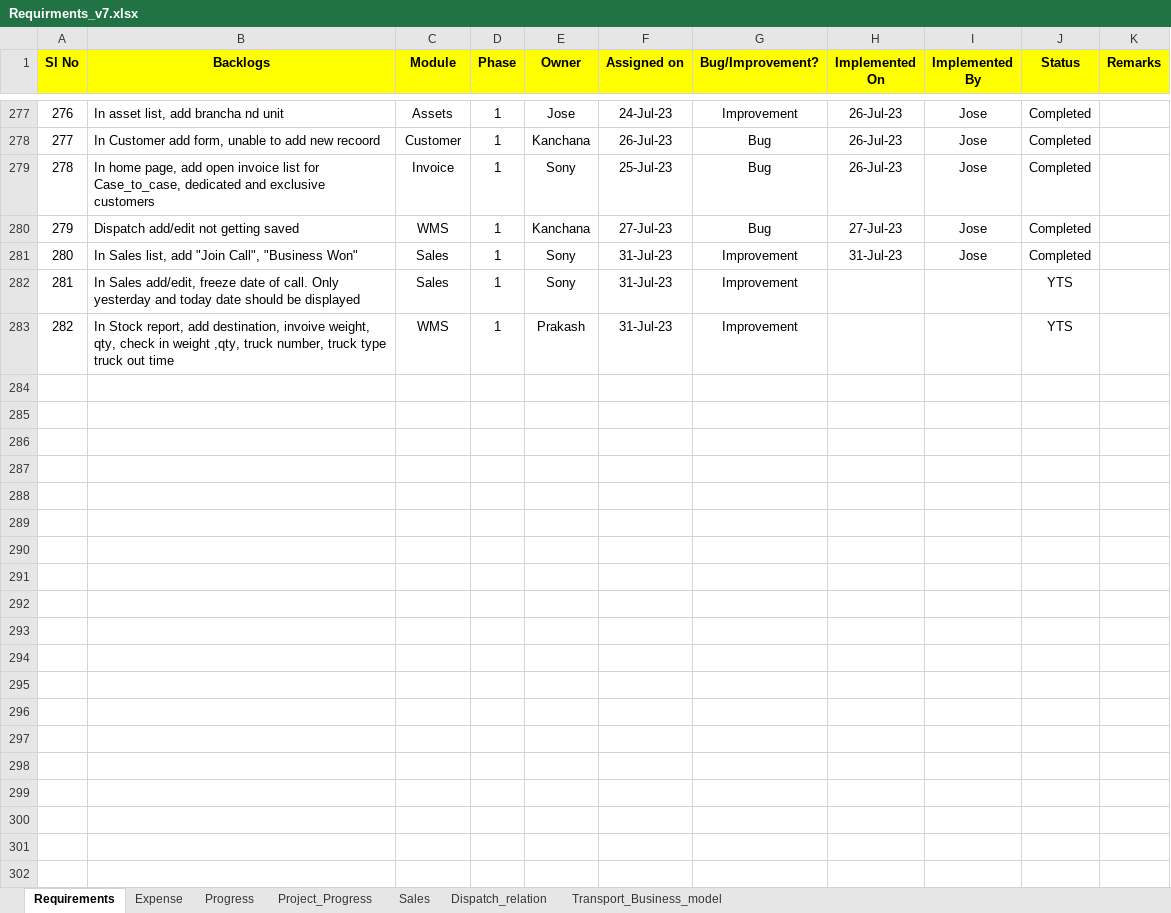
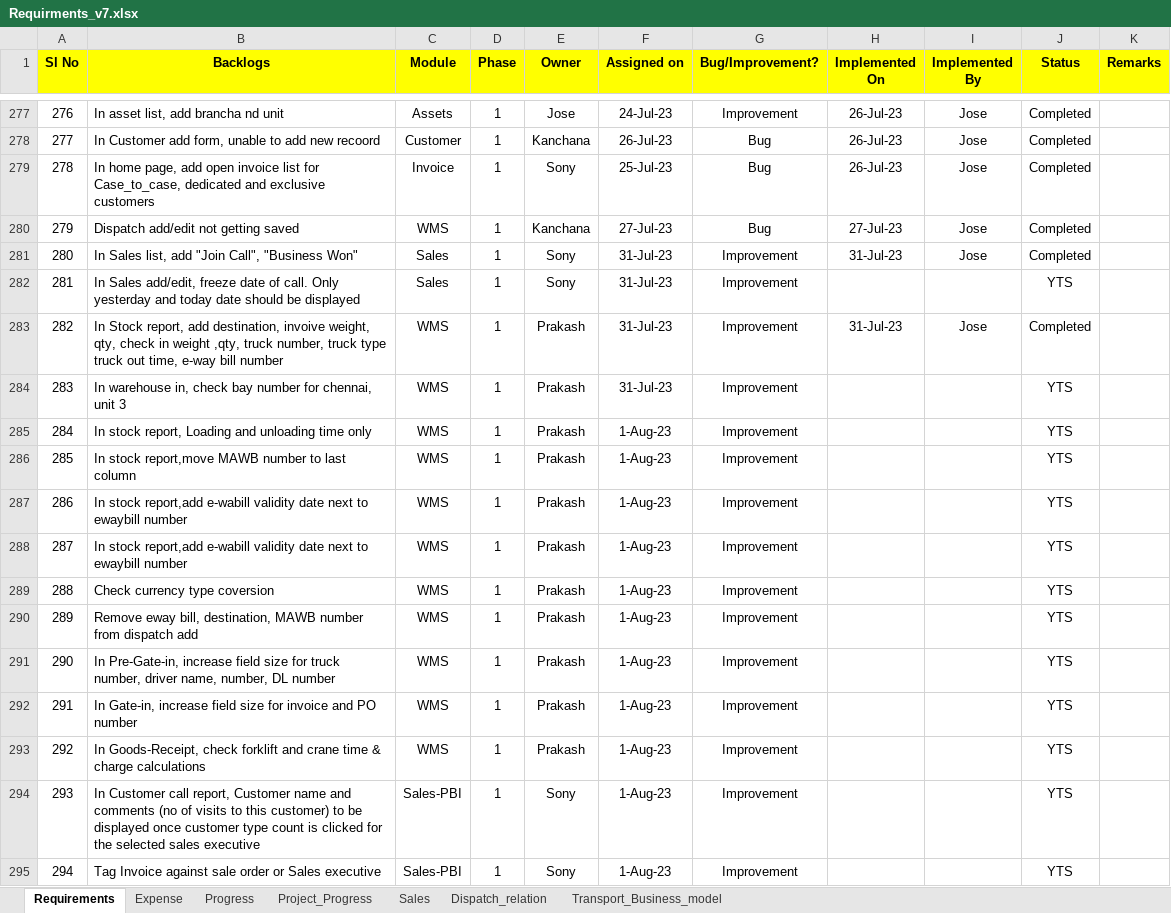
Before and after one commit to josevinoth/sms_project, an Excel workbook: Requirements/Requirments_v7.xlsx, sheet Requirements, drawn as a sheet; only a part is shown, gaps mark what is left out; values as stored, in another font and other column widths than the file's, no borders; conditional formats not drawn; addresses are those after the commit; the diff names each change by its address in the sheet, - before the commit and + after, or states it on an @@ line.

Commit message:
Latest Update_Commit_01-Aug-23-Jose

```diff
--- a/Requirements/Requirments_v7.xlsx (sheet Requirements)
+++ b/Requirements/Requirments_v7.xlsx (sheet Requirements)
+row 283: 282 | In Stock report, add destination, invoive weight, qty, check in weight ,qty, truck number, truck type truck out time, e-way bill number | WMS | 1 | Prakash | 31-Jul-23 | Improvement | 31-Jul-23 | Jose | Completed
@@ column A (Sl No) renumbered in row 284 @@
-B284 (Backlogs): In Stock report, add destination, invoive weight, qty, check in weight ,qty, truck number, truck type truck out time
+B284 (Backlogs): In warehouse in, check bay number for chennai, unit 3
+row 285: 284 | In stock report, Loading and unloading time only | WMS | 1 | Prakash | 1-Aug-23 | Improvement |  |  | YTS
+row 286: 285 | In stock report,move MAWB number to last column | WMS | 1 | Prakash | 1-Aug-23 | Improvement |  |  | YTS
+row 287: 286 | In stock report,add e-wabill validity date next to ewaybill number | WMS | 1 | Prakash | 1-Aug-23 | Improvement |  |  | YTS
+row 288: 287 | In stock report,add e-wabill validity date next to ewaybill number | WMS | 1 | Prakash | 1-Aug-23 | Improvement |  |  | YTS
+row 289: 288 | Check currency type coversion | WMS | 1 | Prakash | 1-Aug-23 | Improvement |  |  | YTS
+row 290: 289 | Remove eway bill, destination, MAWB number from dispatch add | WMS | 1 | Prakash | 1-Aug-23 | Improvement |  |  | YTS
+row 291: 290 | In Pre-Gate-in, increase field size for truck number, driver name, number, DL number | WMS | 1 | Prakash | 1-Aug-23 | Improvement |  |  | YTS
+row 292: 291 | In Gate-in, increase field size for invoice and PO number | WMS | 1 | Prakash | 1-Aug-23 | Improvement |  |  | YTS
+row 293: 292 | In Goods-Receipt, check forklift and crane time & charge calculations | WMS | 1 | Prakash | 1-Aug-23 | Improvement |  |  | YTS
+row 294: 293 | In Customer call report, Customer name and comments (no of visits to this customer) to be displayed once customer type count is clicked for the selected sales executive | Sales-PBI | 1 | Sony | 1-Aug-23 | Improvement |  |  | YTS
+row 295: 294 | Tag Invoice against sale order or Sales executive | Sales-PBI | 1 | Sony | 1-Aug-23 | Improvement |  |  | YTS
```
Also changed, not shown: charts or pictures, 7 other files.
